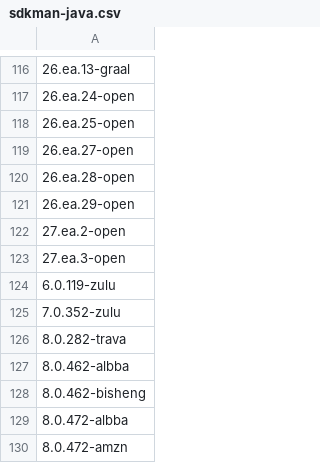
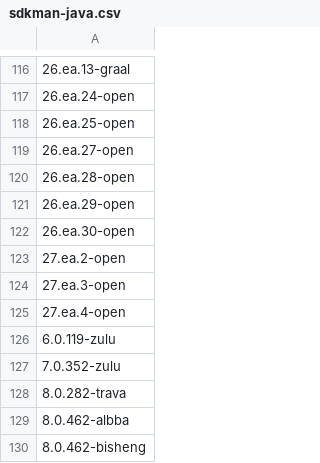
Before and after one commit to openrewrite/rewrite-migrate-java, a CSV file: src/main/resources/sdkman-java.csv, drawn as a sheet; only a part is shown, gaps mark what is left out; the shorter side is filled out with more unchanged rows.

```diff
--- a/src/main/resources/sdkman-java.csv
+++ b/src/main/resources/sdkman-java.csv
@@ -121,4 +121,6 @@
 26.ea.29-open
+26.ea.30-open
 27.ea.2-open
 27.ea.3-open
+27.ea.4-open
 6.0.119-zulu
```
